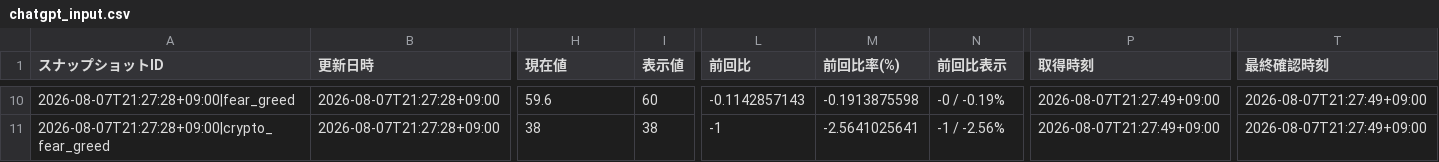
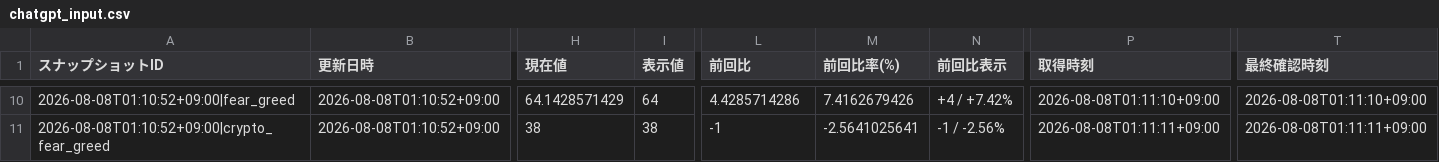
Before and after one commit to matrixdiamond512-cell/Chat-GPT-Market-Report, a CSV file: data/market/chatgpt_input.csv, drawn as a sheet; only a part is shown, gaps mark what is left out; the diff covers the shown part only; the diff names each change by its address in the sheet, - before the commit and + after, or states it on an @@ line.

```diff
--- a/data/market/chatgpt_input.csv
+++ b/data/market/chatgpt_input.csv
-A10 (スナップショットID): 2026-08-07T21:27:28+09:00|fear_greed
+A10 (スナップショットID): 2026-08-08T01:10:52+09:00|fear_greed
-B10:B11 (更新日時): 2026-08-07T21:27:28+09:00
+B10:B11 (更新日時): 2026-08-08T01:10:52+09:00
-H10 (現在値): 59.6
+H10 (現在値): 64.1428571429
-I10 (表示値): 60
+I10 (表示値): 64
-L10 (前回比): -0.1142857143
+L10 (前回比): 4.4285714286
-M10 (前回比率(%)): -0.1913875598
+M10 (前回比率(%)): 7.4162679426
-N10 (前回比表示): -0 / -0.19%
+N10 (前回比表示): +4 / +7.42%
-P10 (取得時刻): 2026-08-07T21:27:49+09:00
+P10 (取得時刻): 2026-08-08T01:11:10+09:00
-T10 (最終確認時刻): 2026-08-07T21:27:49+09:00
+T10 (最終確認時刻): 2026-08-08T01:11:10+09:00
-A11 (スナップショットID): 2026-08-07T21:27:28+09:00|crypto_fear_greed
+A11 (スナップショットID): 2026-08-08T01:10:52+09:00|crypto_fear_greed
-P11 (取得時刻): 2026-08-07T21:27:49+09:00
+P11 (取得時刻): 2026-08-08T01:11:11+09:00
-T11 (最終確認時刻): 2026-08-07T21:27:49+09:00
+T11 (最終確認時刻): 2026-08-08T01:11:11+09:00
```
Also changed, not shown: 72 edited cells elsewhere in this file, data/market/verified_history.csv, 4 other files.
